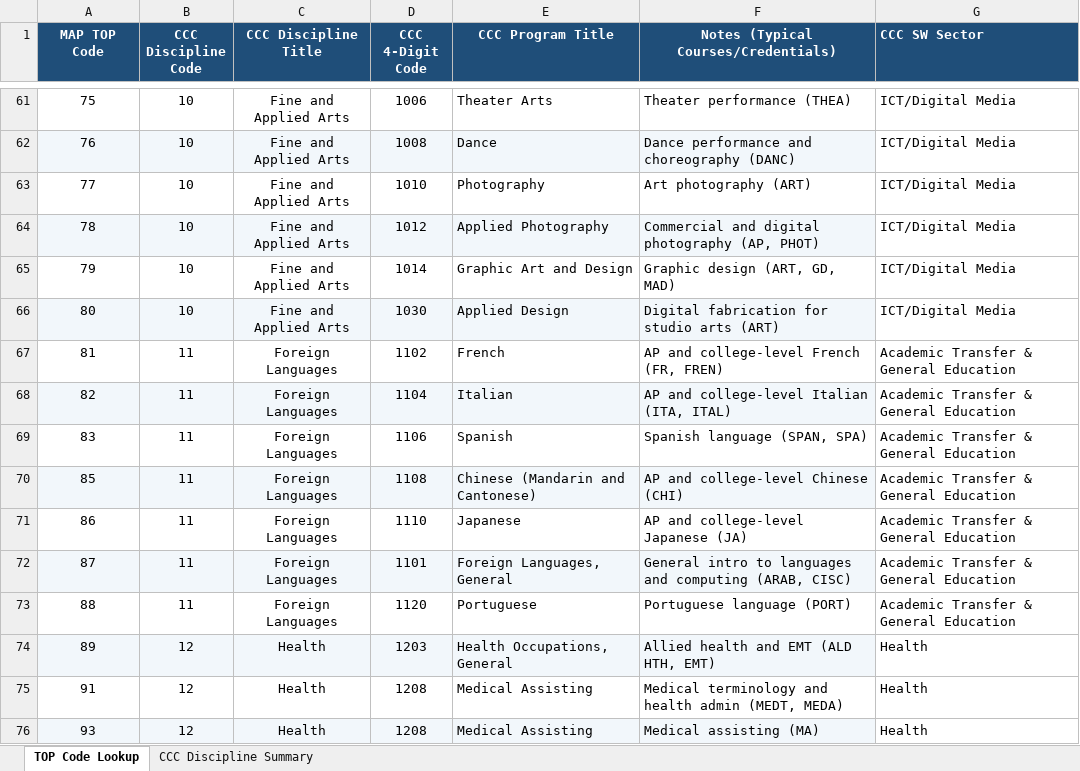
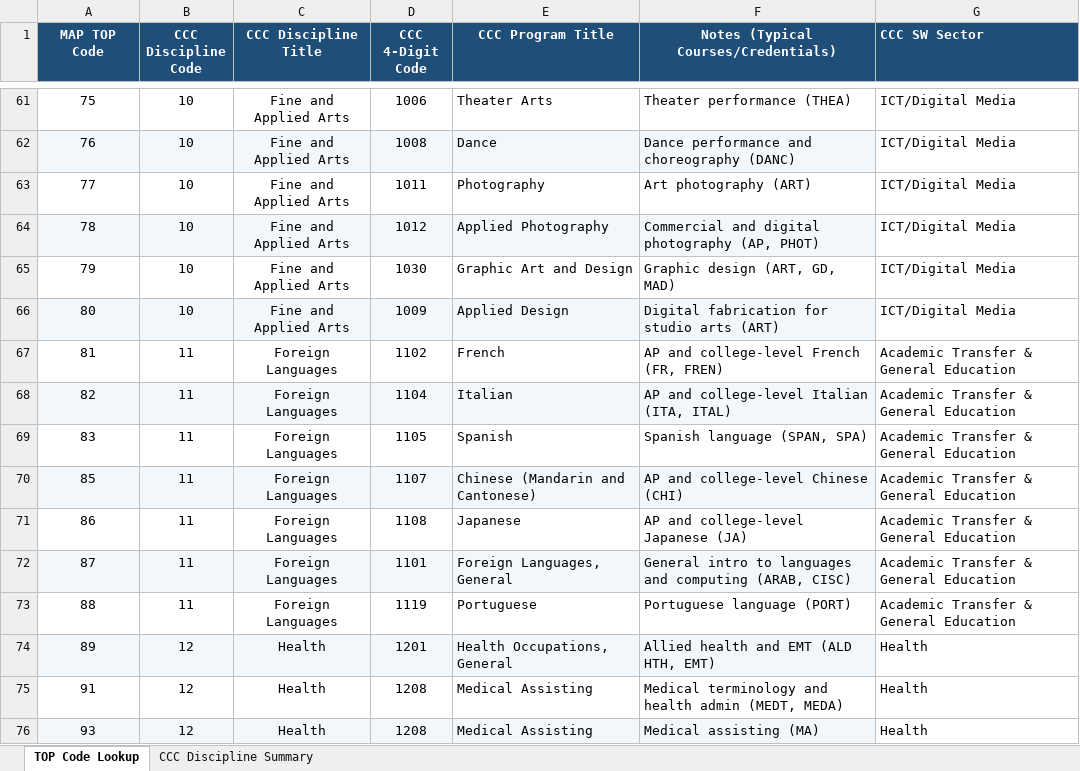
Before and after one commit to CPL-Initiative/cpl-project-tracker, an Excel workbook: TOP_Code_Lookup.xlsx, sheet TOP Code Lookup, drawn as a sheet; only a part is shown, gaps mark what is left out; values as stored, in another font and other column widths than the file's, no borders; the diff covers the shown part only; the diff names each change by its address in the sheet, - before the commit and + after, or states it on an @@ line.

```diff
--- a/TOP_Code_Lookup.xlsx (sheet TOP Code Lookup)
+++ b/TOP_Code_Lookup.xlsx (sheet TOP Code Lookup)
-D63 (CCC 4-Digit Code): 1010
+D63 (CCC 4-Digit Code): 1011
-D65 (CCC 4-Digit Code): 1014
+D65 (CCC 4-Digit Code): 1030
-D66 (CCC 4-Digit Code): 1030
+D66 (CCC 4-Digit Code): 1009
-D69 (CCC 4-Digit Code): 1106
+D69 (CCC 4-Digit Code): 1105
-D70 (CCC 4-Digit Code): 1108
+D70 (CCC 4-Digit Code): 1107
-D71 (CCC 4-Digit Code): 1110
+D71 (CCC 4-Digit Code): 1108
-D73 (CCC 4-Digit Code): 1120
+D73 (CCC 4-Digit Code): 1119
-D74 (CCC 4-Digit Code): 1203
+D74 (CCC 4-Digit Code): 1201
```
Also changed, not shown: 73 edited cells elsewhere in this sheet, 10 other files.
